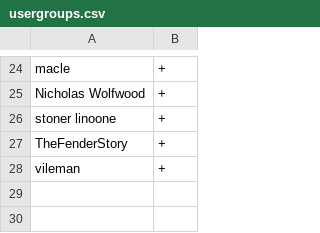
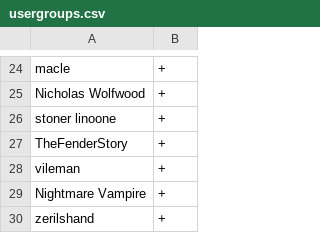
Before and after one commit to zeriloa/SparkServer, a CSV file: config/usergroups.csv, drawn as a sheet; only a part is shown, gaps mark what is left out; the diff names each change by its address in the sheet, - before the commit and + after, or states it on an @@ line.

Commit message:
late late night

```diff
--- a/config/usergroups.csv
+++ b/config/usergroups.csv
+row 29: Nightmare Vampire | +
+row 30: zerilshand | +
```
Also changed, not shown: 9 other files.
